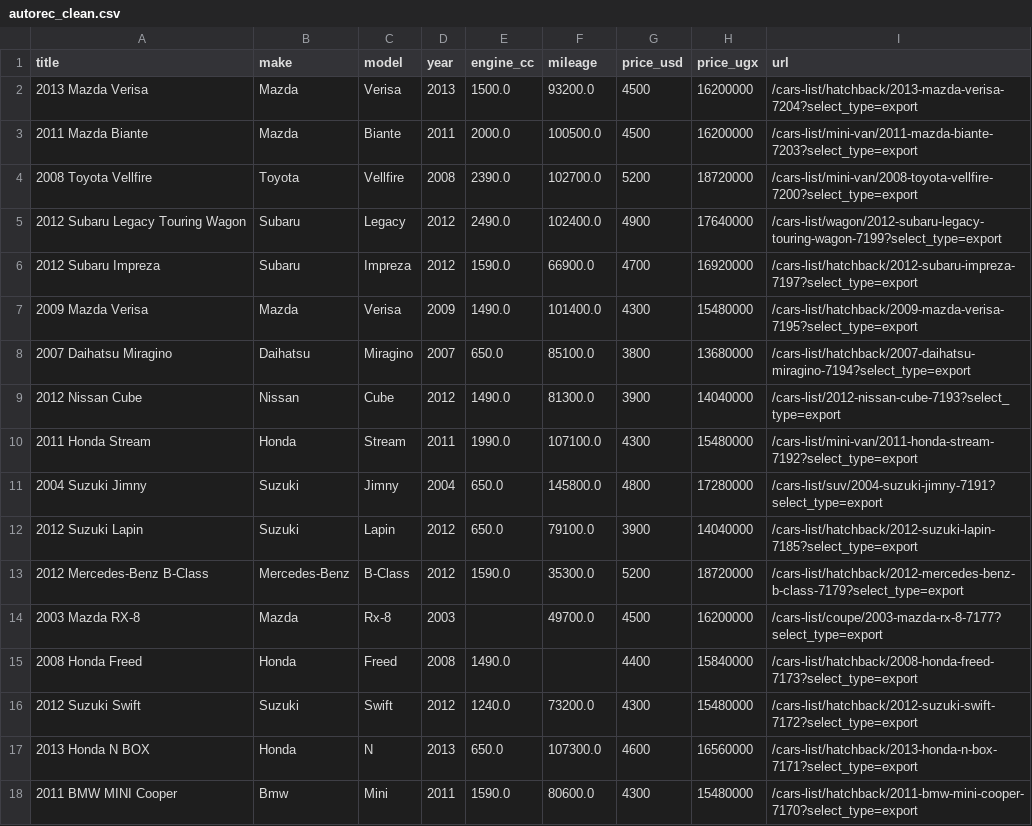
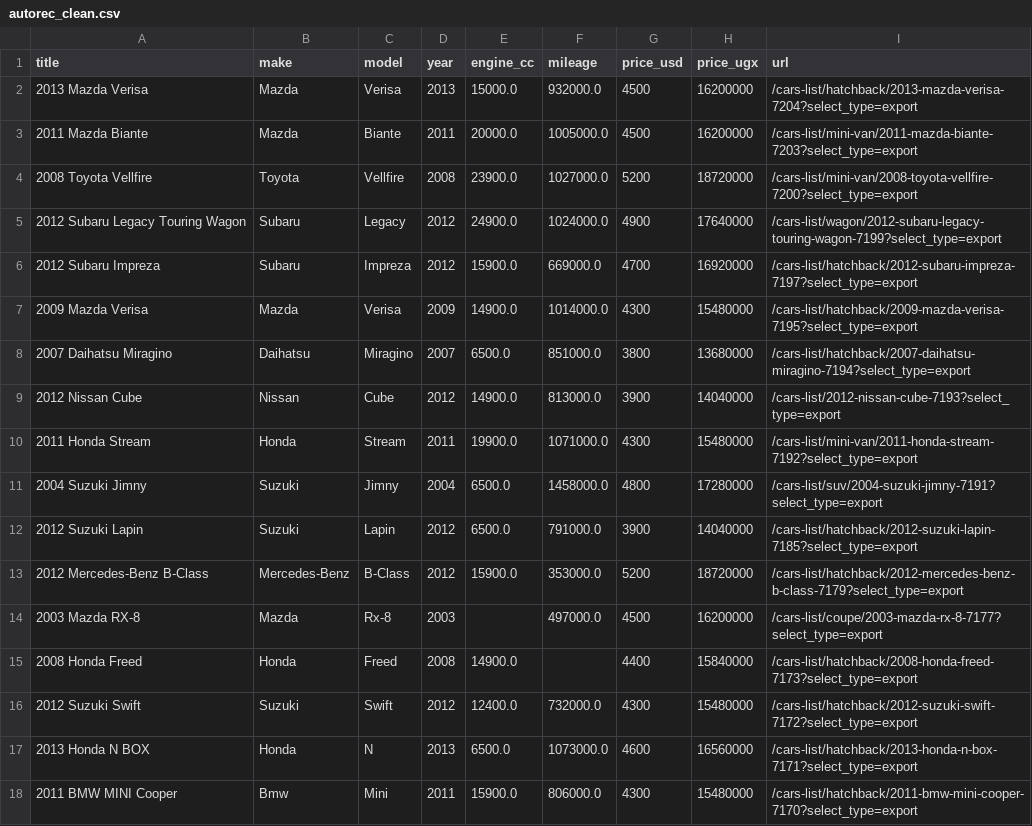
Before and after one commit to KigulaJesse/MCS7103_AI_Price_Intelligence, a CSV file: 02_data_cleaning/clean_data/autorec_clean.csv, drawn as a sheet; only a part is shown; the diff covers the shown part only.

Commit message:
slight cleanup

```diff
--- a/02_data_cleaning/clean_data/autorec_clean.csv
+++ b/02_data_cleaning/clean_data/autorec_clean.csv
@@ -1,18 +1,18 @@
 title,make,model,year,engine_cc,mileage,price_usd,price_ugx,url
-2013 Mazda Verisa,Mazda,Verisa,2013,1500.0,93200.0,4500,16200000,/cars-list/hatchback/2013-mazda-verisa-7204?select_type=export
-2011 Mazda Biante,Mazda,Biante,2011,2000.0,100500.0,4500,16200000,/cars-list/mini-van/2011-mazda-biante-7203?select_type=export
-2008 Toyota Vellfire,Toyota,Vellfire,2008,2390.0,102700.0,5200,18720000,/cars-list/mini-van/2008-toyota-vellfire-7200?select_type=export
-2012 Subaru Legacy Touring Wagon,Subaru,Legacy,2012,2490.0,102400.0,4900,17640000,/cars-list/wagon/2012-subaru-legacy-touring-wagon-7199?select_type=export
-2012 Subaru Impreza,Subaru,Impreza,2012,1590.0,66900.0,4700,16920000,/cars-list/hatchback/2012-subaru-impreza-7197?select_type=export
-2009 Mazda Verisa,Mazda,Verisa,2009,1490.0,101400.0,4300,15480000,/cars-list/hatchback/2009-mazda-verisa-7195?select_type=export
-2007 Daihatsu Miragino,Daihatsu,Miragino,2007,650.0,85100.0,3800,13680000,/cars-list/hatchback/2007-daihatsu-miragino-7194?select_type=export
-2012 Nissan Cube,Nissan,Cube,2012,1490.0,81300.0,3900,14040000,/cars-list/2012-nissan-cube-7193?select_type=export
-2011 Honda Stream,Honda,Stream,2011,1990.0,107100.0,4300,15480000,/cars-list/mini-van/2011-honda-stream-7192?select_type=export
-2004 Suzuki Jimny,Suzuki,Jimny,2004,650.0,145800.0,4800,17280000,/cars-list/suv/2004-suzuki-jimny-7191?select_type=export
-2012 Suzuki Lapin,Suzuki,Lapin,2012,650.0,79100.0,3900,14040000,/cars-list/hatchback/2012-suzuki-lapin-7185?select_type=export
-2012 Mercedes-Benz B-Class,Mercedes-Benz,B-Class,2012,1590.0,35300.0,5200,18720000,/cars-list/hatchback/2012-mercedes-benz-b-class-7179?select_type=export
-2003 Mazda RX-8,Mazda,Rx-8,2003,,49700.0,4500,16200000,/cars-list/coupe/2003-mazda-rx-8-7177?select_type=export
-2008 Honda Freed,Honda,Freed,2008,1490.0,,4400,15840000,/cars-list/hatchback/2008-honda-freed-7173?select_type=export
-2012 Suzuki Swift,Suzuki,Swift,2012,1240.0,73200.0,4300,15480000,/cars-list/hatchback/2012-suzuki-swift-7172?select_type=export
-2013 Honda N BOX,Honda,N,2013,650.0,107300.0,4600,16560000,/cars-list/hatchback/2013-honda-n-box-7171?select_type=export
-2011 BMW MINI Cooper,Bmw,Mini,2011,1590.0,80600.0,4300,15480000,/cars-list/hatchback/2011-bmw-mini-cooper-7170?select_type=export
+2013 Mazda Verisa,Mazda,Verisa,2013,15000.0,932000.0,4500,16200000,/cars-list/hatchback/2013-mazda-verisa-7204?select_type=export
+2011 Mazda Biante,Mazda,Biante,2011,20000.0,1005000.0,4500,16200000,/cars-list/mini-van/2011-mazda-biante-7203?select_type=export
+2008 Toyota Vellfire,Toyota,Vellfire,2008,23900.0,1027000.0,5200,18720000,/cars-list/mini-van/2008-toyota-vellfire-7200?select_type=export
+2012 Subaru Legacy Touring Wagon,Subaru,Legacy,2012,24900.0,1024000.0,4900,17640000,/cars-list/wagon/2012-subaru-legacy-touring-wagon-7199?select_type=export
+2012 Subaru Impreza,Subaru,Impreza,2012,15900.0,669000.0,4700,16920000,/cars-list/hatchback/2012-subaru-impreza-7197?select_type=export
+2009 Mazda Verisa,Mazda,Verisa,2009,14900.0,1014000.0,4300,15480000,/cars-list/hatchback/2009-mazda-verisa-7195?select_type=export
+2007 Daihatsu Miragino,Daihatsu,Miragino,2007,6500.0,851000.0,3800,13680000,/cars-list/hatchback/2007-daihatsu-miragino-7194?select_type=export
+2012 Nissan Cube,Nissan,Cube,2012,14900.0,813000.0,3900,14040000,/cars-list/2012-nissan-cube-7193?select_type=export
+2011 Honda Stream,Honda,Stream,2011,19900.0,1071000.0,4300,15480000,/cars-list/mini-van/2011-honda-stream-7192?select_type=export
+2004 Suzuki Jimny,Suzuki,Jimny,2004,6500.0,1458000.0,4800,17280000,/cars-list/suv/2004-suzuki-jimny-7191?select_type=export
+2012 Suzuki Lapin,Suzuki,Lapin,2012,6500.0,791000.0,3900,14040000,/cars-list/hatchback/2012-suzuki-lapin-7185?select_type=export
+2012 Mercedes-Benz B-Class,Mercedes-Benz,B-Class,2012,15900.0,353000.0,5200,18720000,/cars-list/hatchback/2012-mercedes-benz-b-class-7179?select_type=export
+2003 Mazda RX-8,Mazda,Rx-8,2003,,497000.0,4500,16200000,/cars-list/coupe/2003-mazda-rx-8-7177?select_type=export
+2008 Honda Freed,Honda,Freed,2008,14900.0,,4400,15840000,/cars-list/hatchback/2008-honda-freed-7173?select_type=export
+2012 Suzuki Swift,Suzuki,Swift,2012,12400.0,732000.0,4300,15480000,/cars-list/hatchback/2012-suzuki-swift-7172?select_type=export
+2013 Honda N BOX,Honda,N,2013,6500.0,1073000.0,4600,16560000,/cars-list/hatchback/2013-honda-n-box-7171?select_type=export
+2011 BMW MINI Cooper,Bmw,Mini,2011,15900.0,806000.0,4300,15480000,/cars-list/hatchback/2011-bmw-mini-cooper-7170?select_type=export
```
Also changed, not shown: 64 edited cells elsewhere in this file, 6 other files.
